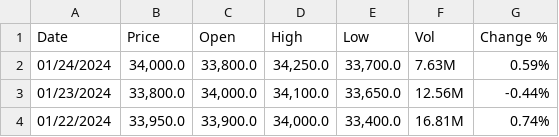
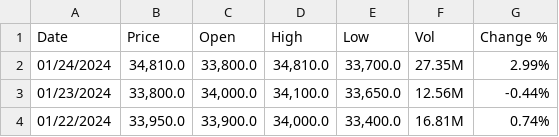
Before and after one commit to thtuanlegithub/ssiprediction, a CSV file: SSIHistoricalData.csv, drawn as a sheet; only a part is shown.

Commit message:
update data src

```diff
--- a/SSIHistoricalData.csv
+++ b/SSIHistoricalData.csv
@@ -1,3 +1,3 @@
 "Date","Price","Open","High","Low","Vol","Change %"
-"01/24/2024","34,000.0","33,800.0","34,250.0","33,700.0","7.63M","0.59%"
+"01/24/2024","34,810.0","33,800.0","34,810.0","33,700.0","27.35M","2.99%"
 "01/23/2024","33,800.0","34,000.0","34,100.0","33,650.0","12.56M","-0.44%"
```
Also changed, not shown: 1 other file.
